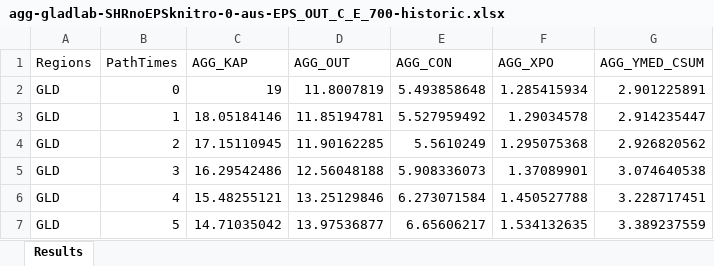
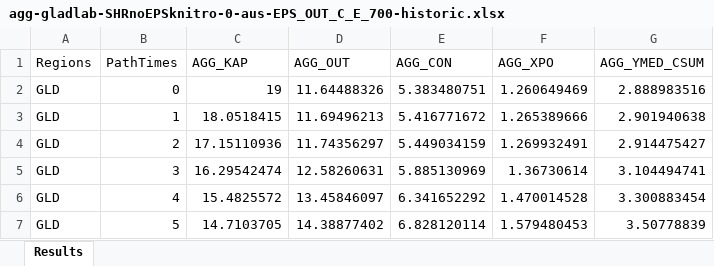
Before and after one commit to patrickocal/gladstone, an Excel workbook: ampl/output/aushistoric/agg-gladlab-SHRnoEPSknitro-0-aus-EPS_OUT_C_E_700-historic.xlsx, sheet Results, drawn as a sheet; only a part is shown; values as stored, in another font and other column widths than the file's, no borders; the diff covers the shown part only; the diff names each change by its address in the sheet, - before the commit and + after, or states it on an @@ line.

```diff
--- a/ampl/output/aushistoric/agg-gladlab-SHRnoEPSknitro-0-aus-EPS_OUT_C_E_700-historic.xlsx (sheet Results)
+++ b/ampl/output/aushistoric/agg-gladlab-SHRnoEPSknitro-0-aus-EPS_OUT_C_E_700-historic.xlsx (sheet Results)
-D2 (AGG_OUT): 11.8007819
+D2 (AGG_OUT): 11.64488326
-E2 (AGG_CON): 5.493858648
+E2 (AGG_CON): 5.383480751
-F2 (AGG_XPO): 1.285415934
+F2 (AGG_XPO): 1.260649469
-G2 (AGG_YMED_CSUM): 2.901225891
+G2 (AGG_YMED_CSUM): 2.888983516
-C3 (AGG_KAP): 18.05184146
+C3 (AGG_KAP): 18.0518415
-D3 (AGG_OUT): 11.85194781
+D3 (AGG_OUT): 11.69496213
-E3 (AGG_CON): 5.527959492
+E3 (AGG_CON): 5.416771672
-F3 (AGG_XPO): 1.29034578
+F3 (AGG_XPO): 1.265389666
-G3 (AGG_YMED_CSUM): 2.914235447
+G3 (AGG_YMED_CSUM): 2.901940638
-C4 (AGG_KAP): 17.15110945
+C4 (AGG_KAP): 17.15110936
-D4 (AGG_OUT): 11.90162285
+D4 (AGG_OUT): 11.74356297
-E4 (AGG_CON): 5.5610249
+E4 (AGG_CON): 5.449034159
-F4 (AGG_XPO): 1.295075368
+F4 (AGG_XPO): 1.269932491
-G4 (AGG_YMED_CSUM): 2.926820562
+G4 (AGG_YMED_CSUM): 2.914475427
-C5 (AGG_KAP): 16.29542486
+C5 (AGG_KAP): 16.29542474
-D5 (AGG_OUT): 12.56048188
+D5 (AGG_OUT): 12.58260631
-E5 (AGG_CON): 5.908336073
+E5 (AGG_CON): 5.885130969
-F5 (AGG_XPO): 1.37089901
+F5 (AGG_XPO): 1.36730614
-G5 (AGG_YMED_CSUM): 3.074640538
+G5 (AGG_YMED_CSUM): 3.104494741
-C6 (AGG_KAP): 15.48255121
+C6 (AGG_KAP): 15.4825572
-D6 (AGG_OUT): 13.25129846
+D6 (AGG_OUT): 13.45846097
-E6 (AGG_CON): 6.273071584
+E6 (AGG_CON): 6.341652292
-F6 (AGG_XPO): 1.450527788
+F6 (AGG_XPO): 1.470014528
-G6 (AGG_YMED_CSUM): 3.228717451
+G6 (AGG_YMED_CSUM): 3.300883454
-C7 (AGG_KAP): 14.71035042
+C7 (AGG_KAP): 14.7103705
-D7 (AGG_OUT): 13.97536877
+D7 (AGG_OUT): 14.38877402
-E7 (AGG_CON): 6.65606217
+E7 (AGG_CON): 6.828120114
-F7 (AGG_XPO): 1.534132635
+F7 (AGG_XPO): 1.579480453
-G7 (AGG_YMED_CSUM): 3.389237559
+G7 (AGG_YMED_CSUM): 3.50778839
```
Also changed, not shown: 470 edited cells elsewhere in this sheet, ampl/output/aushistoric/gladlab-0-aus-EPS_OUT_C_700-historic-calc.xlsx, ampl/output/aushistoric/gladlab-SHRnoEPSknitro-0-aus-EPS_OUT_C_E_700-historic.xlsx, 20 other files.
